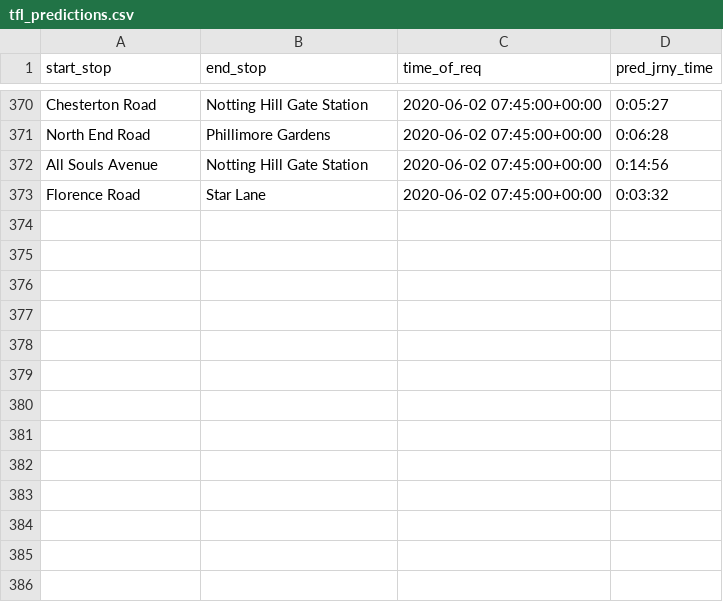
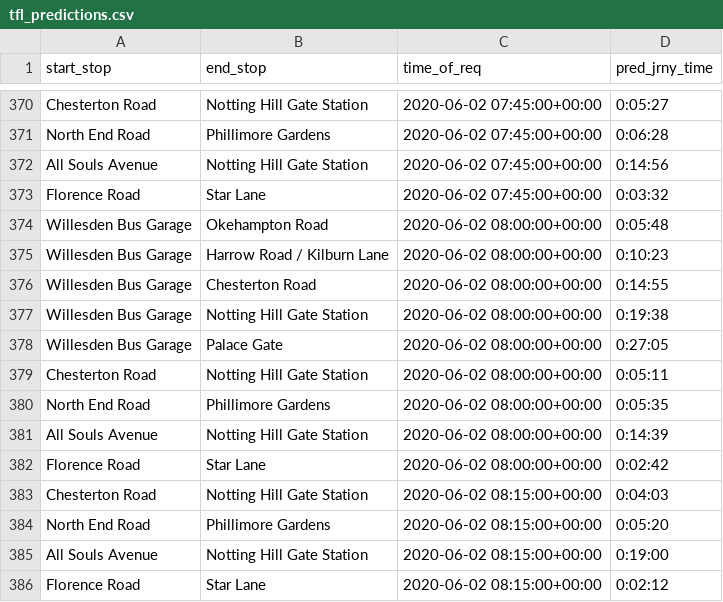
Before and after one commit to serenelc/individual-project-beng, a CSV file: data-collection/tfl preds/tfl_predictions.csv, drawn as a sheet; only a part is shown, gaps mark what is left out; the diff names each change by its address in the sheet, - before the commit and + after, or states it on an @@ line.

```diff
--- a/data-collection/tfl preds/tfl_predictions.csv
+++ b/data-collection/tfl preds/tfl_predictions.csv
+row 374: Willesden Bus Garage | Okehampton Road | 2020-06-02 08:00:00+00:00 | 0:05:48
+row 375: Willesden Bus Garage | Harrow Road / Kilburn Lane | 2020-06-02 08:00:00+00:00 | 0:10:23
+row 376: Willesden Bus Garage | Chesterton Road | 2020-06-02 08:00:00+00:00 | 0:14:55
+row 377: Willesden Bus Garage | Notting Hill Gate Station | 2020-06-02 08:00:00+00:00 | 0:19:38
+row 378: Willesden Bus Garage | Palace Gate | 2020-06-02 08:00:00+00:00 | 0:27:05
+row 379: Chesterton Road | Notting Hill Gate Station | 2020-06-02 08:00:00+00:00 | 0:05:11
+row 380: North End Road | Phillimore Gardens | 2020-06-02 08:00:00+00:00 | 0:05:35
+row 381: All Souls Avenue | Notting Hill Gate Station | 2020-06-02 08:00:00+00:00 | 0:14:39
+row 382: Florence Road | Star Lane | 2020-06-02 08:00:00+00:00 | 0:02:42
+row 383: Chesterton Road | Notting Hill Gate Station | 2020-06-02 08:15:00+00:00 | 0:04:03
+row 384: North End Road | Phillimore Gardens | 2020-06-02 08:15:00+00:00 | 0:05:20
+row 385: All Souls Avenue | Notting Hill Gate Station | 2020-06-02 08:15:00+00:00 | 0:19:00
+row 386: Florence Road | Star Lane | 2020-06-02 08:15:00+00:00 | 0:02:12
```
Also changed, not shown: 43 other files.
